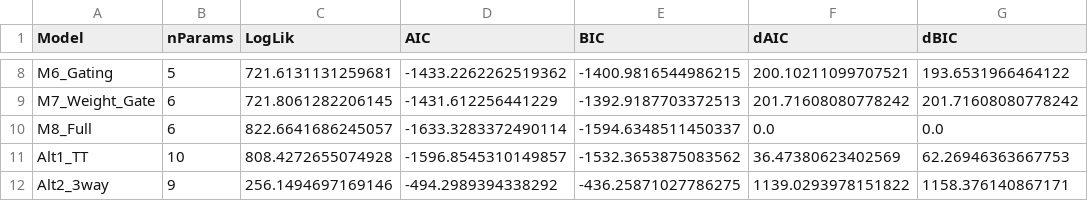
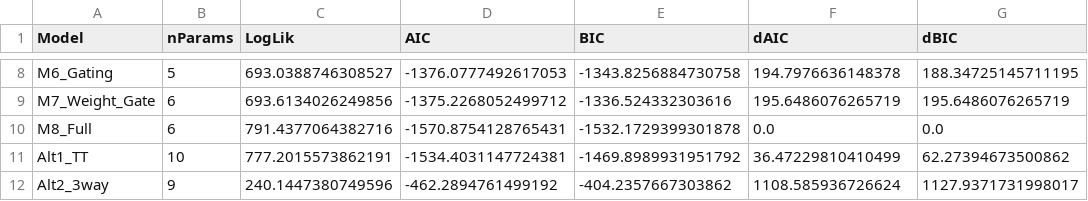
Before and after one commit to msenselab/precision-weighting-serial-dependence, a CSV file: analysis/experiment1/lmm_model_comparison.csv, drawn as a sheet; only a part is shown, gaps mark what is left out; the diff covers the shown part only; the diff names each change by its address in the sheet, - before the commit and + after, or states it on an @@ line.

```diff
--- a/analysis/experiment1/lmm_model_comparison.csv
+++ b/analysis/experiment1/lmm_model_comparison.csv
-C8 (LogLik): 721.6131131259681
+C8 (LogLik): 693.0388746308527
-D8 (AIC): -1433.2262262519362
+D8 (AIC): -1376.0777492617053
-E8 (BIC): -1400.9816544986215
+E8 (BIC): -1343.8256884730758
-F8 (dAIC): 200.10211099707521
+F8 (dAIC): 194.7976636148378
-G8 (dBIC): 193.6531966464122
+G8 (dBIC): 188.34725145711195
-C9 (LogLik): 721.8061282206145
+C9 (LogLik): 693.6134026249856
-D9 (AIC): -1431.612256441229
+D9 (AIC): -1375.2268052499712
-E9 (BIC): -1392.9187703372513
+E9 (BIC): -1336.524332303616
-F9 (dAIC): 201.71608080778242
+F9 (dAIC): 195.6486076265719
-G9 (dBIC): 201.71608080778242
+G9 (dBIC): 195.6486076265719
-C10 (LogLik): 822.6641686245057
+C10 (LogLik): 791.4377064382716
-D10 (AIC): -1633.3283372490114
+D10 (AIC): -1570.8754128765431
-E10 (BIC): -1594.6348511450337
+E10 (BIC): -1532.1729399301878
-C11 (LogLik): 808.4272655074928
+C11 (LogLik): 777.2015573862191
-D11 (AIC): -1596.8545310149857
+D11 (AIC): -1534.4031147724381
-E11 (BIC): -1532.3653875083562
+E11 (BIC): -1469.8989931951792
-F11 (dAIC): 36.47380623402569
+F11 (dAIC): 36.47229810410499
-G11 (dBIC): 62.26946363667753
+G11 (dBIC): 62.27394673500862
-C12 (LogLik): 256.1494697169146
+C12 (LogLik): 240.1447380749596
-D12 (AIC): -494.2989394338292
+D12 (AIC): -462.2894761499192
-E12 (BIC): -436.25871027786275
+E12 (BIC): -404.2357667303862
-F12 (dAIC): 1139.0293978151822
+F12 (dAIC): 1108.585936726624
-G12 (dBIC): 1158.376140867171
+G12 (dBIC): 1127.9371731998017
```
Also changed, not shown: 30 edited cells elsewhere in this file, analysis/experiment2/lmm_model_comparison.csv, 7 other files.
